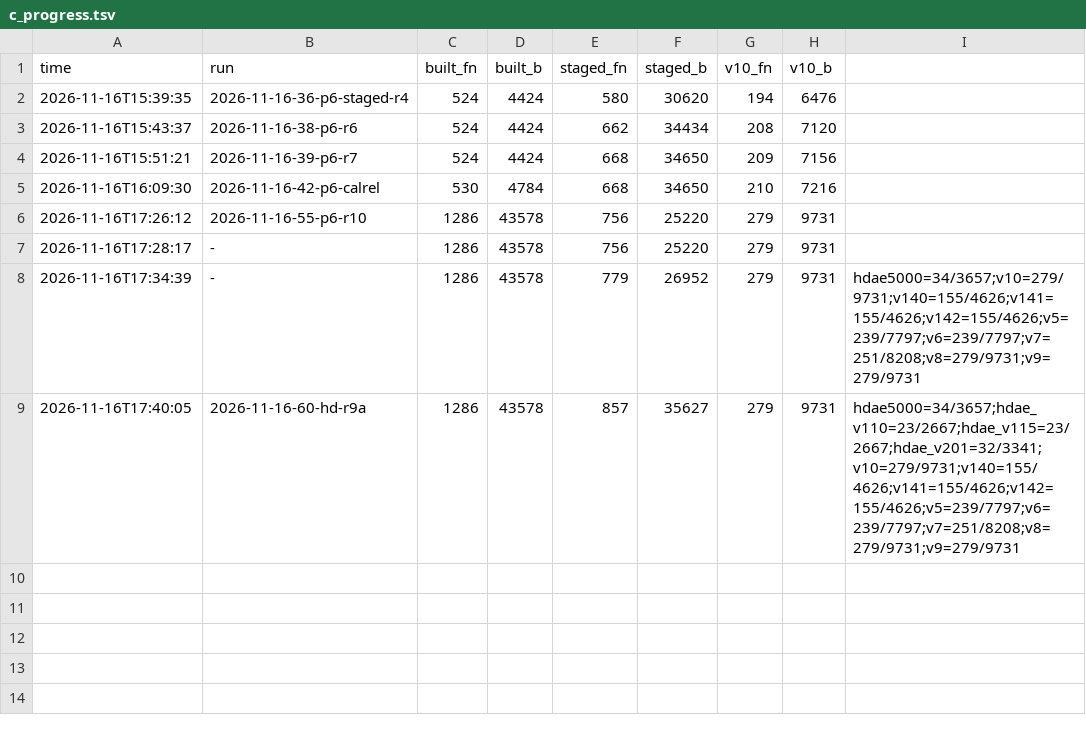
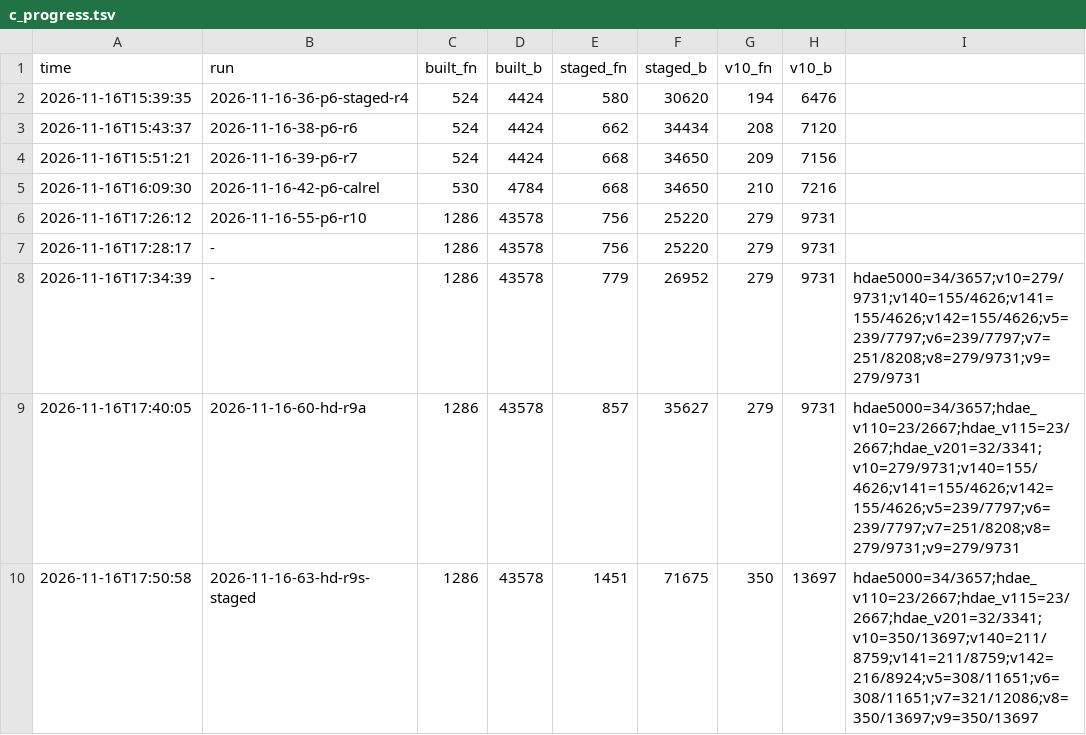
Before and after one commit to ArqueologiaDigital/technics-roms-disasm, a TSV file: scripts/analysis/cc900/results/c_progress.tsv, drawn as a sheet; the diff names each change by its address in the sheet, - before the commit and + after, or states it on an @@ line.

```diff
--- a/scripts/analysis/cc900/results/c_progress.tsv
+++ b/scripts/analysis/cc900/results/c_progress.tsv
+row 10: 2026-11-16T17:50:58 | 2026-11-16-63-hd-r9s-staged | 1286 | 43578 | 1451 | 71675 | 350 | 13697 | hdae5000=34/3657;hdae_v110=23/2667;hdae_v115=23/2667;hdae_v201=32/3341;v10=350/13697;v140=211/8759;v141=211/8759;v142=216/8924;v5=308/11651;v6=308/11651;v7=321/12086;v8=350/13697;v9=350/13697
```
